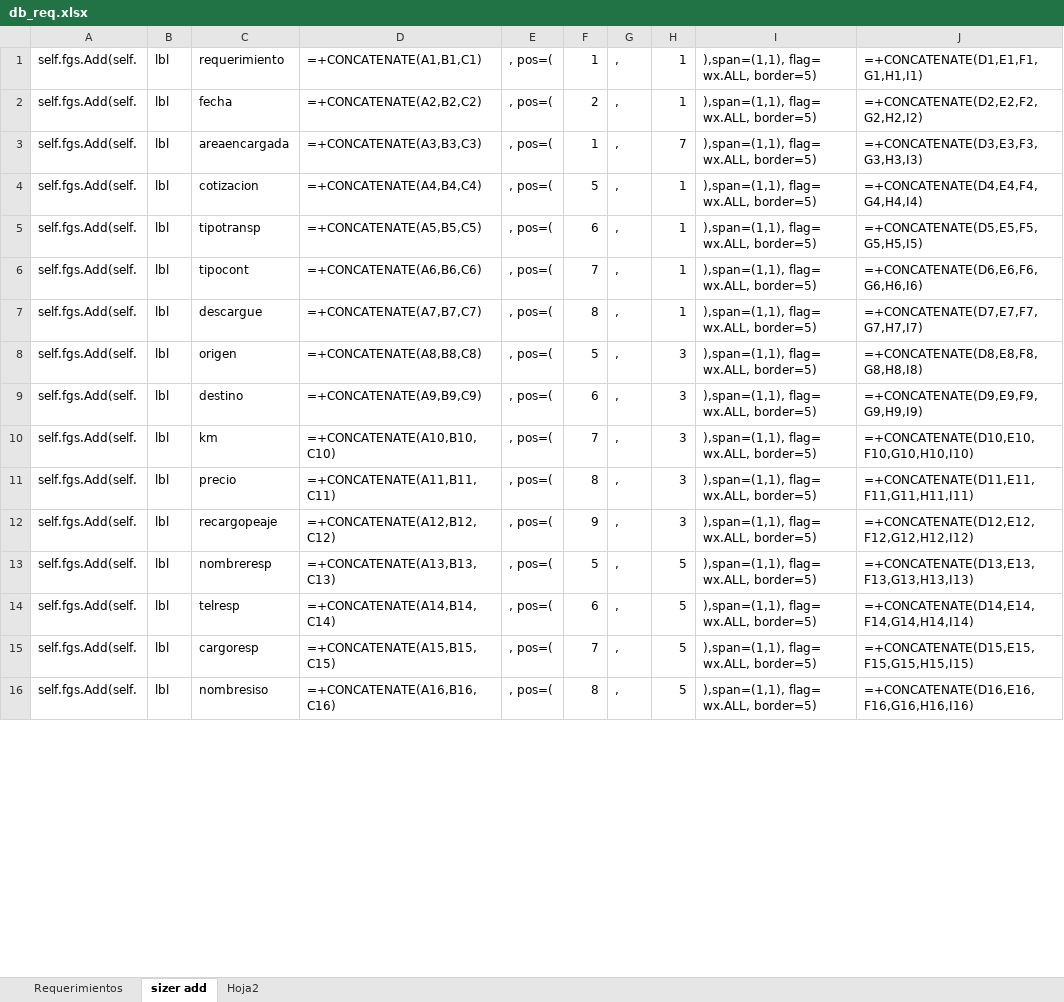
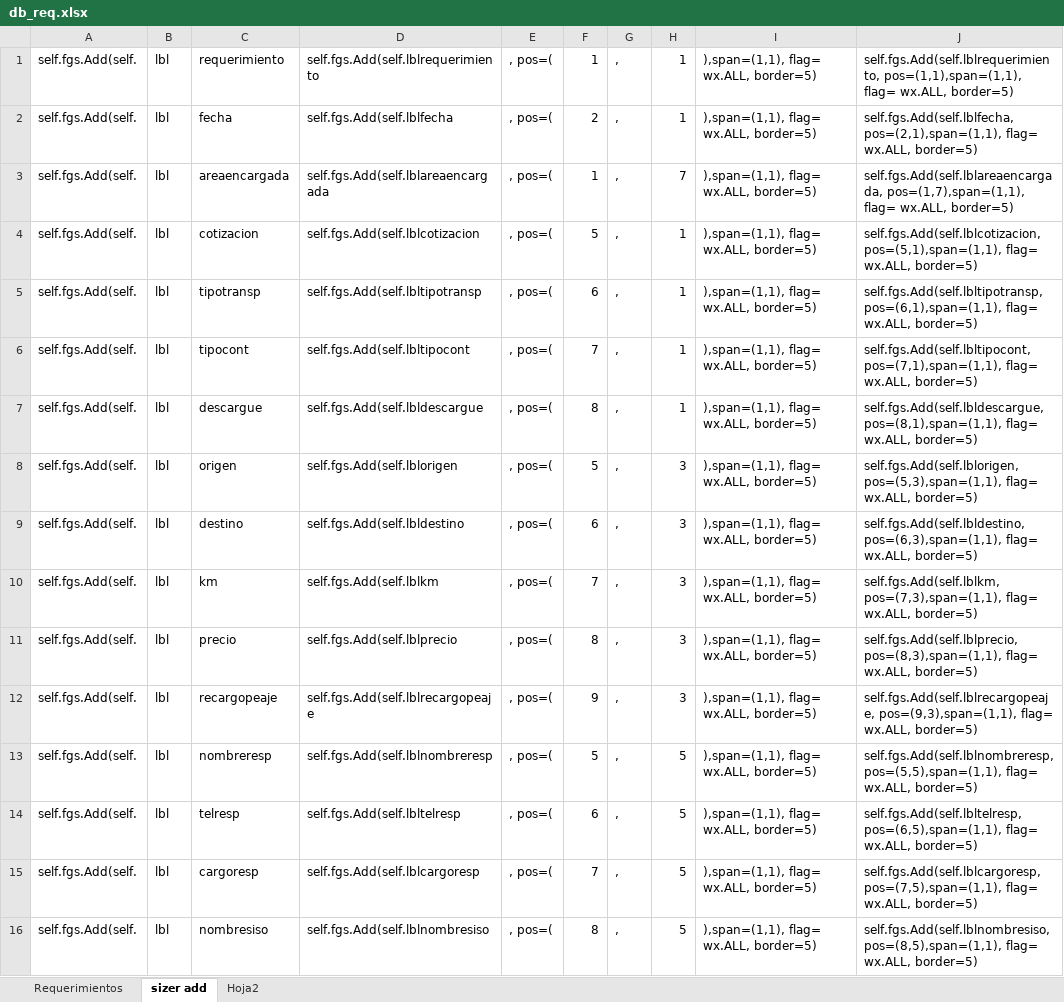
Before and after one commit to CesarTabares/ContAntioquia-Logistica, an Excel workbook: db_req.xlsx, sheet sizer add, drawn as a sheet; only a part is shown; values as stored, in another font and other column widths than the file's, no borders; formulas without a stored value are shown as written; the diff covers the shown part only; the diff names each change by its address in the sheet, - before the commit and + after, or states it on an @@ line.

```diff
--- a/db_req.xlsx (sheet sizer add)
+++ b/db_req.xlsx (sheet sizer add)
-D1: =+CONCATENATE(A1,B1,C1)
+D1: self.fgs.Add(self.lblrequerimiento
-J1: =+CONCATENATE(D1,E1,F1,G1,H1,I1)
+J1: self.fgs.Add(self.lblrequerimiento, pos=(1,1),span=(1,1), flag= wx.ALL, border=5)
-D2: =+CONCATENATE(A2,B2,C2)
+D2: self.fgs.Add(self.lblfecha
-J2: =+CONCATENATE(D2,E2,F2,G2,H2,I2)
+J2: self.fgs.Add(self.lblfecha, pos=(2,1),span=(1,1), flag= wx.ALL, border=5)
-D3: =+CONCATENATE(A3,B3,C3)
+D3: self.fgs.Add(self.lblareaencargada
-J3: =+CONCATENATE(D3,E3,F3,G3,H3,I3)
+J3: self.fgs.Add(self.lblareaencargada, pos=(1,7),span=(1,1), flag= wx.ALL, border=5)
-D4: =+CONCATENATE(A4,B4,C4)
+D4: self.fgs.Add(self.lblcotizacion
-J4: =+CONCATENATE(D4,E4,F4,G4,H4,I4)
+J4: self.fgs.Add(self.lblcotizacion, pos=(5,1),span=(1,1), flag= wx.ALL, border=5)
-D5: =+CONCATENATE(A5,B5,C5)
+D5: self.fgs.Add(self.lbltipotransp
-J5: =+CONCATENATE(D5,E5,F5,G5,H5,I5)
+J5: self.fgs.Add(self.lbltipotransp, pos=(6,1),span=(1,1), flag= wx.ALL, border=5)
-D6: =+CONCATENATE(A6,B6,C6)
+D6: self.fgs.Add(self.lbltipocont
-J6: =+CONCATENATE(D6,E6,F6,G6,H6,I6)
+J6: self.fgs.Add(self.lbltipocont, pos=(7,1),span=(1,1), flag= wx.ALL, border=5)
-D7: =+CONCATENATE(A7,B7,C7)
+D7: self.fgs.Add(self.lbldescargue
-J7: =+CONCATENATE(D7,E7,F7,G7,H7,I7)
+J7: self.fgs.Add(self.lbldescargue, pos=(8,1),span=(1,1), flag= wx.ALL, border=5)
-D8: =+CONCATENATE(A8,B8,C8)
+D8: self.fgs.Add(self.lblorigen
-J8: =+CONCATENATE(D8,E8,F8,G8,H8,I8)
+J8: self.fgs.Add(self.lblorigen, pos=(5,3),span=(1,1), flag= wx.ALL, border=5)
-D9: =+CONCATENATE(A9,B9,C9)
+D9: self.fgs.Add(self.lbldestino
-J9: =+CONCATENATE(D9,E9,F9,G9,H9,I9)
+J9: self.fgs.Add(self.lbldestino, pos=(6,3),span=(1,1), flag= wx.ALL, border=5)
-D10: =+CONCATENATE(A10,B10,C10)
+D10: self.fgs.Add(self.lblkm
-J10: =+CONCATENATE(D10,E10,F10,G10,H10,I10)
+J10: self.fgs.Add(self.lblkm, pos=(7,3),span=(1,1), flag= wx.ALL, border=5)
-D11: =+CONCATENATE(A11,B11,C11)
+D11: self.fgs.Add(self.lblprecio
-J11: =+CONCATENATE(D11,E11,F11,G11,H11,I11)
+J11: self.fgs.Add(self.lblprecio, pos=(8,3),span=(1,1), flag= wx.ALL, border=5)
-D12: =+CONCATENATE(A12,B12,C12)
+D12: self.fgs.Add(self.lblrecargopeaje
-J12: =+CONCATENATE(D12,E12,F12,G12,H12,I12)
+J12: self.fgs.Add(self.lblrecargopeaje, pos=(9,3),span=(1,1), flag= wx.ALL, border=5)
-D13: =+CONCATENATE(A13,B13,C13)
+D13: self.fgs.Add(self.lblnombreresp
-J13: =+CONCATENATE(D13,E13,F13,G13,H13,I13)
+J13: self.fgs.Add(self.lblnombreresp, pos=(5,5),span=(1,1), flag= wx.ALL, border=5)
-D14: =+CONCATENATE(A14,B14,C14)
+D14: self.fgs.Add(self.lbltelresp
-J14: =+CONCATENATE(D14,E14,F14,G14,H14,I14)
+J14: self.fgs.Add(self.lbltelresp, pos=(6,5),span=(1,1), flag= wx.ALL, border=5)
-D15: =+CONCATENATE(A15,B15,C15)
+D15: self.fgs.Add(self.lblcargoresp
-J15: =+CONCATENATE(D15,E15,F15,G15,H15,I15)
+J15: self.fgs.Add(self.lblcargoresp, pos=(7,5),span=(1,1), flag= wx.ALL, border=5)
-D16: =+CONCATENATE(A16,B16,C16)
+D16: self.fgs.Add(self.lblnombresiso
-J16: =+CONCATENATE(D16,E16,F16,G16,H16,I16)
+J16: self.fgs.Add(self.lblnombresiso, pos=(8,5),span=(1,1), flag= wx.ALL, border=5)
```
Also changed, not shown: 1 added row and 92 edited cells elsewhere in this sheet, sheet Hoja2, sheet Requerimientos, Config.xlsx, 9 other files.
